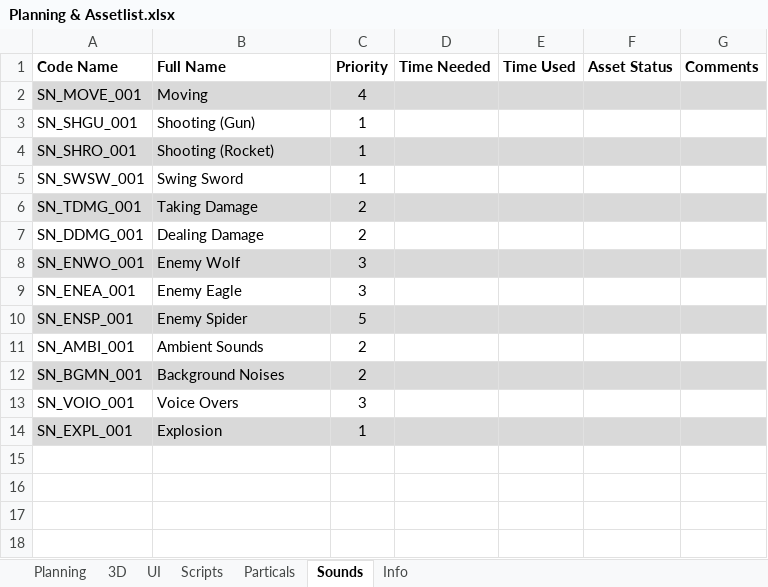
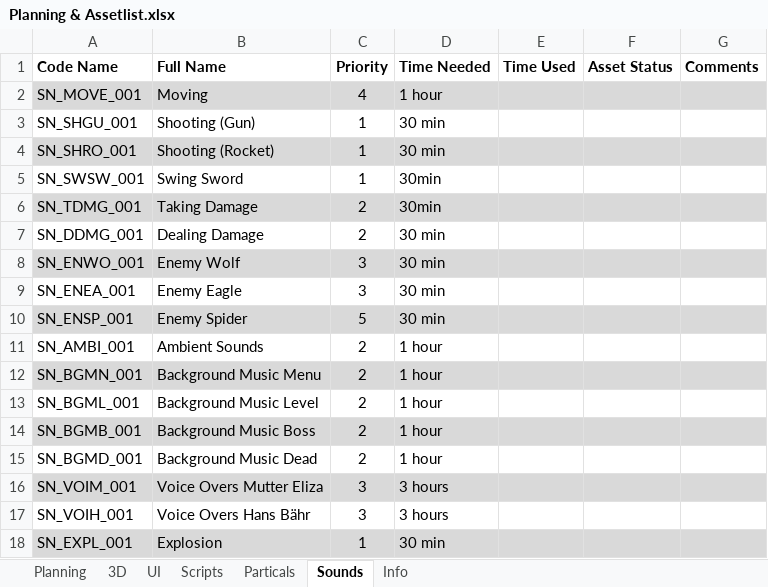
Before and after one commit to blackhol/Order66, an Excel workbook: Planning & Assetlist.xlsx, sheet Sounds, drawn as a sheet; values as stored, in another font and other column widths than the file's, no borders; removed rows and columns are numbered as before the commit, all else as after; the diff names each change by its address in the sheet, - before the commit and + after, or states it on an @@ line.

Commit message:
AssetList

```diff
--- a/Planning & Assetlist.xlsx (sheet Sounds)
+++ b/Planning & Assetlist.xlsx (sheet Sounds)
-D2 (Time Needed): (empty)
+D2 (Time Needed): 1 hour
-D3:D4 (Time Needed): (empty)
+D3:D4 (Time Needed): 30 min
-D5:D6 (Time Needed): (empty)
+D5:D6 (Time Needed): 30min
-D7:D10 (Time Needed): (empty)
+D7:D10 (Time Needed): 30 min
-D11:D12 (Time Needed): (empty)
+D11:D12 (Time Needed): 1 hour
-B12 (Full Name): Background Noises
+B12 (Full Name): Background Music Menu
-row 13: SN_VOIO_001 | Voice Overs | 3
+row 13: SN_BGML_001 | Background Music Level | 2 | 1 hour
+row 14: SN_BGMB_001 | Background Music Boss | 2 | 1 hour
+row 15: SN_BGMD_001 | Background Music Dead | 2 | 1 hour
+row 16: SN_VOIM_001 | Voice Overs Mutter Eliza | 3 | 3 hours
+row 17: SN_VOIH_001 | Voice Overs Hans Bähr | 3 | 3 hours
-D18 (Time Needed): (empty)
+D18 (Time Needed): 30 min
```
